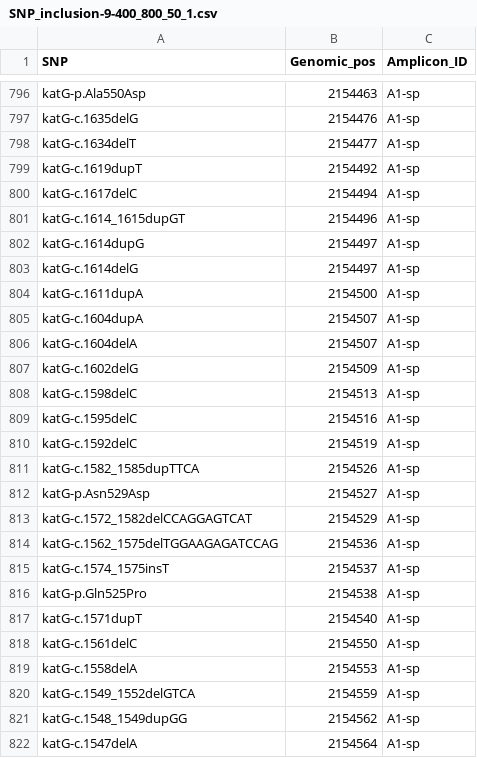
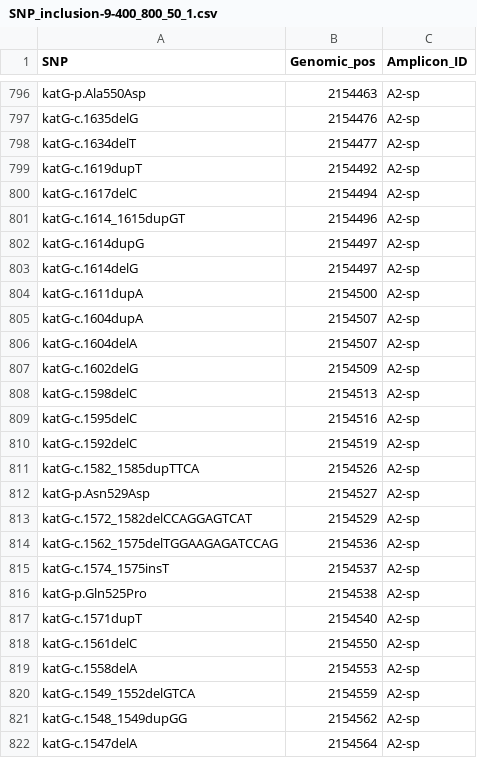
Before and after one commit to linfeng-wang/TOAST, a CSV file: cache/Amplicon_design_output_seg1/Amplicon_design_output/SNP_inclusion-9-400_800_50_1.csv, drawn as a sheet; only a part is shown, gaps mark what is left out; the diff covers the shown part only; the diff names each change by its address in the sheet, - before the commit and + after, or states it on an @@ line.

```diff
--- a/cache/Amplicon_design_output_seg1/Amplicon_design_output/SNP_inclusion-9-400_800_50_1.csv
+++ b/cache/Amplicon_design_output_seg1/Amplicon_design_output/SNP_inclusion-9-400_800_50_1.csv
-C796:C822 (Amplicon_ID): A1-sp
+C796:C822 (Amplicon_ID): A2-sp
```
Also changed, not shown: 160 edited cells elsewhere in this file, cache/Amplicon_design_output_seg1/Amplicon_design_output/Primer_design-accepted_primers-9-400_800_50_1.csv, 3 other files.
